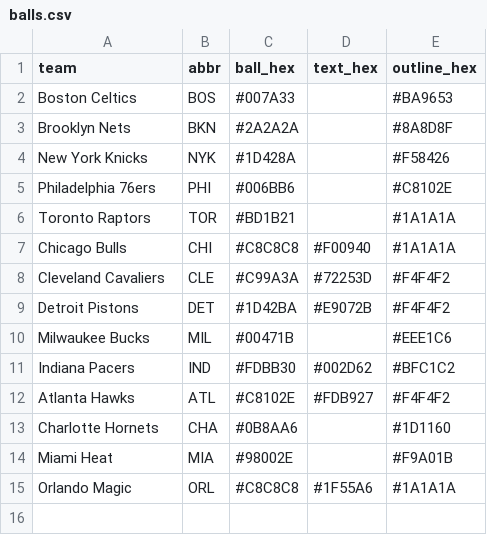
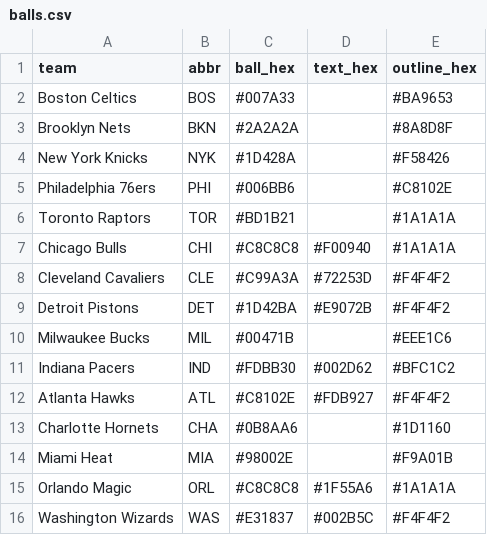
Before and after one commit to nodedesignagency/bluffs, a CSV file: balls.csv, drawn as a sheet.

```diff
--- a/balls.csv
+++ b/balls.csv
@@ -15 +15,2 @@ Miami Heat,MIA,#98002E,,#F9A01B
 Orlando Magic,ORL,#C8C8C8,#1F55A6,#1A1A1A
+Washington Wizards,WAS,#E31837,#002B5C,#F4F4F2
```
